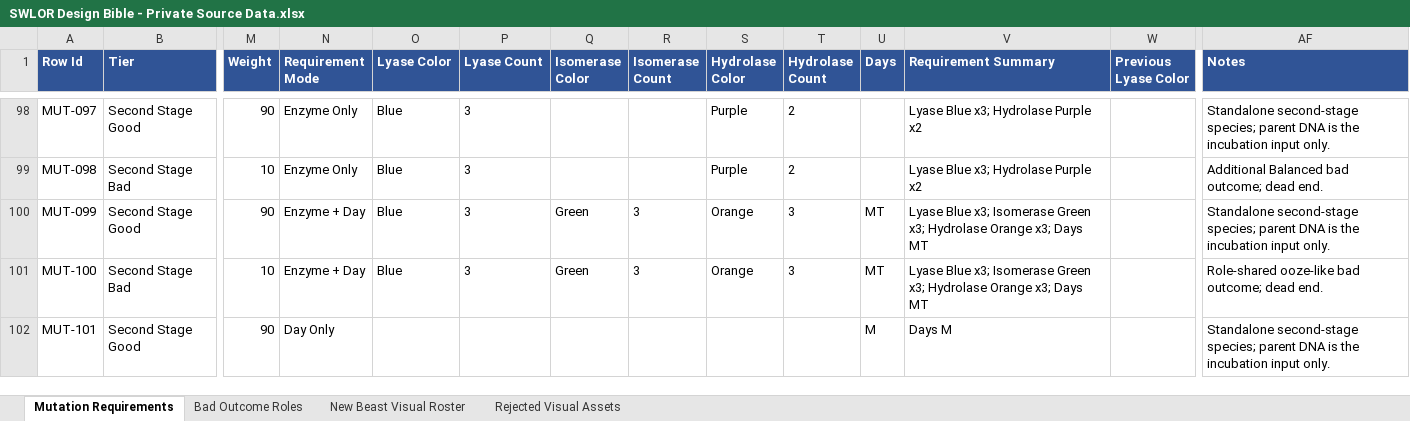
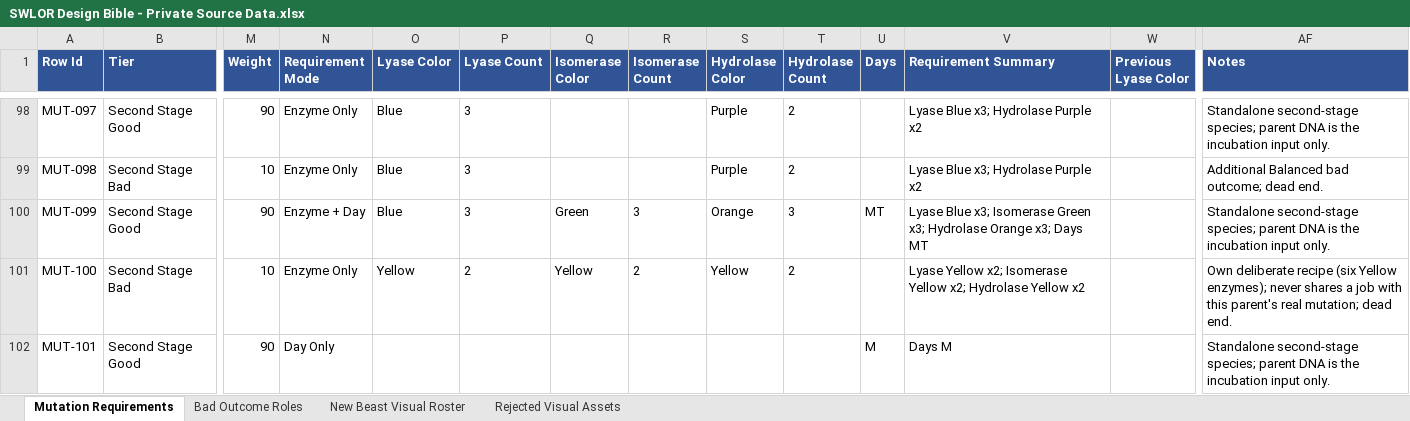
Before and after one commit to zunath/SWLOR_NWN, an Excel workbook: design/bible/SWLOR Design Bible - Private Source Data.xlsx, sheet Mutation Requirements, drawn as a sheet; only a part is shown, gaps mark what is left out; values as stored, in another font and other column widths than the file's, no borders; the diff covers the shown part only; the diff names each change by its address in the sheet, - before the commit and + after, or states it on an @@ line.

```diff
--- a/design/bible/SWLOR Design Bible - Private Source Data.xlsx (sheet Mutation Requirements)
+++ b/design/bible/SWLOR Design Bible - Private Source Data.xlsx (sheet Mutation Requirements)
-N101 (Requirement Mode): Enzyme + Day
+N101 (Requirement Mode): Enzyme Only
-O101 (Lyase Color): Blue
+O101 (Lyase Color): Yellow
-P101 (Lyase Count): 3
+P101 (Lyase Count): 2
-Q101 (Isomerase Color): Green
+Q101 (Isomerase Color): Yellow
-R101 (Isomerase Count): 3
+R101 (Isomerase Count): 2
-S101 (Hydrolase Color): Orange
+S101 (Hydrolase Color): Yellow
-T101 (Hydrolase Count): 3
+T101 (Hydrolase Count): 2
-U101 (Days): MT
+U101 (Days): (empty)
-V101 (Requirement Summary): Lyase Blue x3; Isomerase Green x3; Hydrolase Orange x3; Days MT
+V101 (Requirement Summary): Lyase Yellow x2; Isomerase Yellow x2; Hydrolase Yellow x2
-AF101 (Notes): Role-shared ooze-like bad outcome; dead end.
+AF101 (Notes): Own deliberate recipe (six Yellow enzymes); never shares a job with this parent's real mutation; dead end.
```
Also changed, not shown: 97 edited cells elsewhere in this sheet, sheet Bad Outcome Roles, 13 other files.
